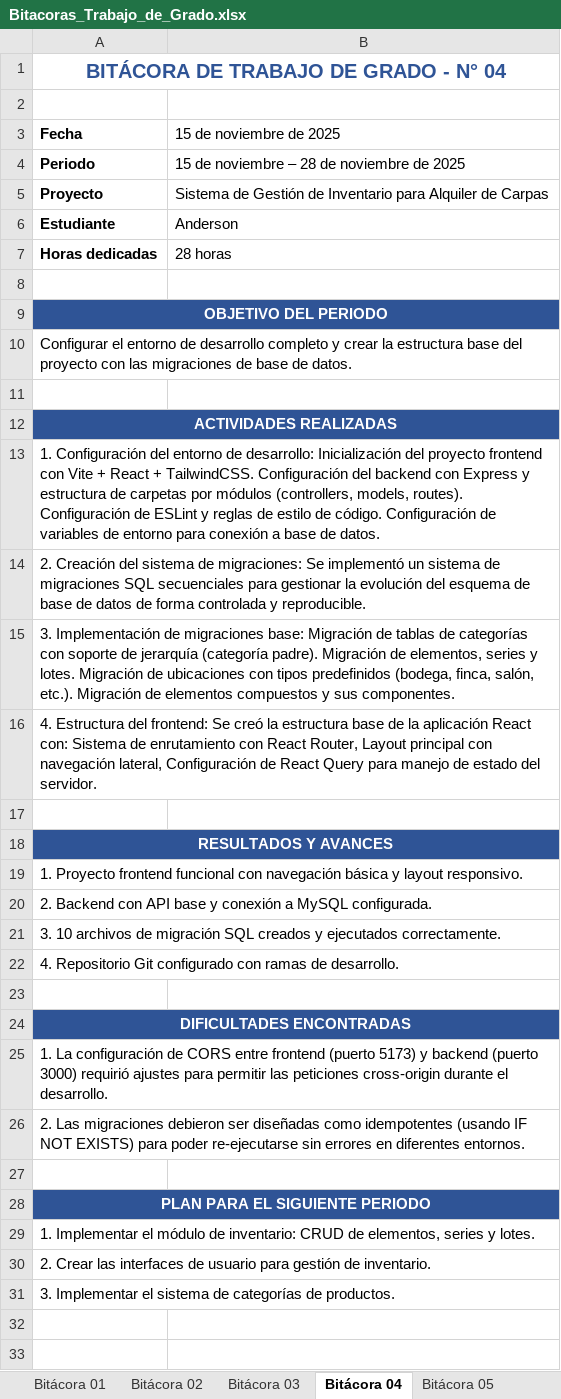
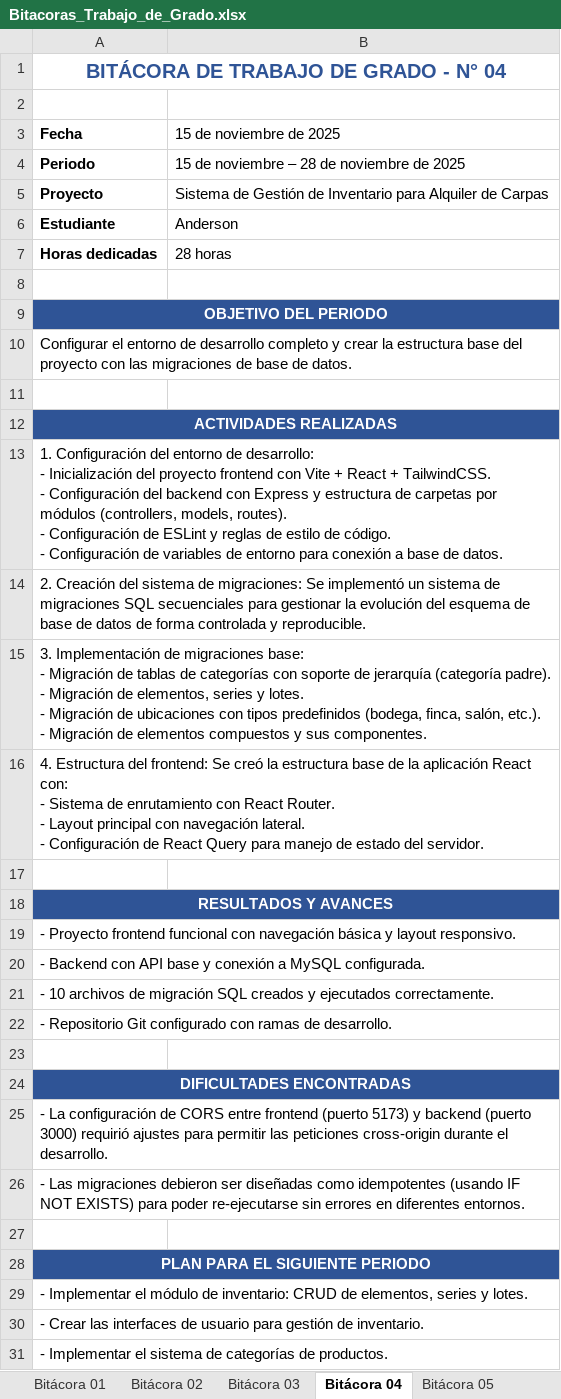
Before and after one commit to ander9606/aprendizaje-inventario-carpas, an Excel workbook: docs/bitacoras/Bitacoras_Trabajo_de_Grado.xlsx, sheet Bitácora 04, drawn as a sheet; values as stored, in another font and other column widths than the file's, no borders; ↵ is a line break in a cell; the diff names each change by its address in the sheet, - before the commit and + after, or states it on an @@ line.

```diff
--- a/docs/bitacoras/Bitacoras_Trabajo_de_Grado.xlsx (sheet Bitácora 04)
+++ b/docs/bitacoras/Bitacoras_Trabajo_de_Grado.xlsx (sheet Bitácora 04)
-A13 (Fecha): …de desarrollo: Inicialización del proyecto frontend con Vite + React + TailwindCSS. Configuración del backend con Express y estructura de carpetas por módulos (controllers, models, routes). Configuración de ESLint y reglas de estilo de código. Configuración de…
+A13 (Fecha): …de desarrollo: ↵ - Inicialización del proyecto frontend con Vite + React + TailwindCSS. ↵ - Configuración del backend con Express y estructura de carpetas por módulos (controllers, models, routes). ↵ - Configuración de ESLint y reglas de estilo de código. ↵ - Configuración de…
-A15 (Fecha): …migraciones base: Migración de tablas de categorías con soporte de jerarquía (categoría padre). Migración de elementos, series y lotes. Migración de ubicaciones con tipos predefinidos (bodega, finca, salón, etc.). Migración de…
+A15 (Fecha): …migraciones base: ↵ - Migración de tablas de categorías con soporte de jerarquía (categoría padre). ↵ - Migración de elementos, series y lotes. ↵ - Migración de ubicaciones con tipos predefinidos (bodega, finca, salón, etc.). ↵ - Migración de…
-A16 (Fecha): …React con: Sistema de enrutamiento con React Router, Layout principal con navegación lateral, Configuración de…
+A16 (Fecha): …React con: ↵ - Sistema de enrutamiento con React Router. ↵ - Layout principal con navegación lateral. ↵ - Configuración de…
-A19 (Fecha): 1. Proyecto frontend…
+A19 (Fecha): - Proyecto frontend…
-A20 (Fecha): 2. Backend con…
+A20 (Fecha): - Backend con…
-A21 (Fecha): 3. 10 archivos…
+A21 (Fecha): - 10 archivos…
-A22 (Fecha): 4. Repositorio Git…
+A22 (Fecha): - Repositorio Git…
-A25 (Fecha): 1. La configuración…
+A25 (Fecha): - La configuración…
-A26 (Fecha): 2. Las migraciones…
+A26 (Fecha): - Las migraciones…
-A29 (Fecha): 1. Implementar el…
+A29 (Fecha): - Implementar el…
-A30 (Fecha): 2. Crear las…
+A30 (Fecha): - Crear las…
-A31 (Fecha): 3. Implementar el…
+A31 (Fecha): - Implementar el…
```
Also changed, not shown: sheet Bitácora 10, sheet Bitácora 07, sheet Bitácora 09, sheet Bitácora 08, sheet Bitácora 05, sheet Bitácora 06, 3 more sheets, 1 other file.
